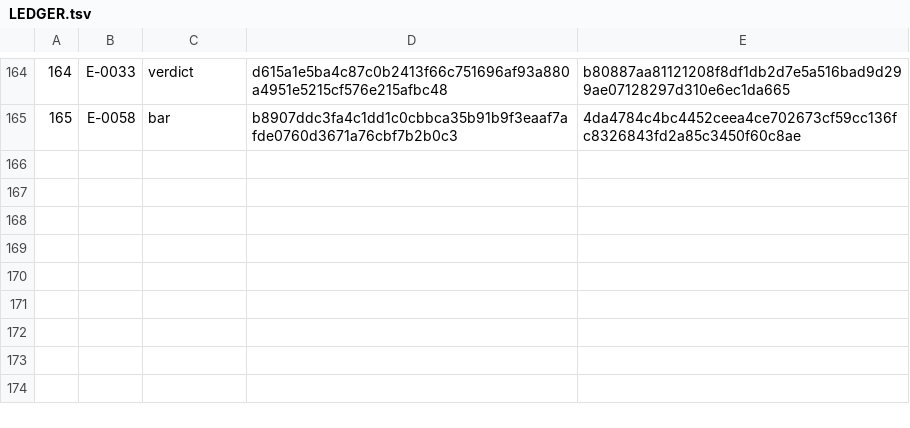
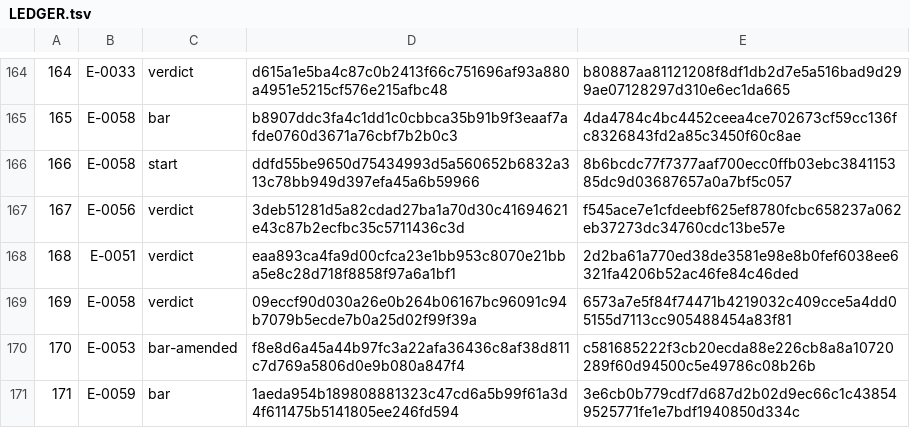
Before and after one commit to Aefinity-AI/cis2-spec, a TSV file: ledger/LEDGER.tsv, drawn as a sheet; only a part is shown, gaps mark what is left out; the diff names each change by its address in the sheet, - before the commit and + after, or states it on an @@ line.

```diff
--- a/ledger/LEDGER.tsv
+++ b/ledger/LEDGER.tsv
+row 166: 166 | E-0058 | start | ddfd55be9650d75434993d5a560652b6832a313c78bb949d397efa45a6b59966 | 8b6bcdc77f7377aaf700ecc0ffb03ebc384115385dc9d03687657a0a7bf5c057
+row 167: 167 | E-0056 | verdict | 3deb51281d5a82cdad27ba1a70d30c41694621e43c87b2ecfbc35c5711436c3d | f545ace7e1cfdeebf625ef8780fcbc658237a062eb37273dc34760cdc13be57e
+row 168: 168 | E-0051 | verdict | eaa893ca4fa9d00cfca23e1bb953c8070e21bba5e8c28d718f8858f97a6a1bf1 | 2d2ba61a770ed38de3581e98e8b0fef6038ee6321fa4206b52ac46fe84c46ded
+row 169: 169 | E-0058 | verdict | 09eccf90d030a26e0b264b06167bc96091c94b7079b5ecde7b0a25d02f99f39a | 6573a7e5f84f74471b4219032c409cce5a4dd05155d7113cc905488454a83f81
+row 170: 170 | E-0053 | bar-amended | f8e8d6a45a44b97fc3a22afa36436c8af38d811c7d769a5806d0e9b080a847f4 | c581685222f3cb20ecda88e226cb8a8a10720289f60d94500c5e49786c08b26b
+row 171: 171 | E-0059 | bar | 1aeda954b189808881323c47cd6a5b99f61a3d4f611475b5141805ee246fd594 | 3e6cb0b779cdf7d687d2b02d9ec66c1c438549525771fe1e7bdf1940850d334c
```
Also changed, not shown: 2 other files.
